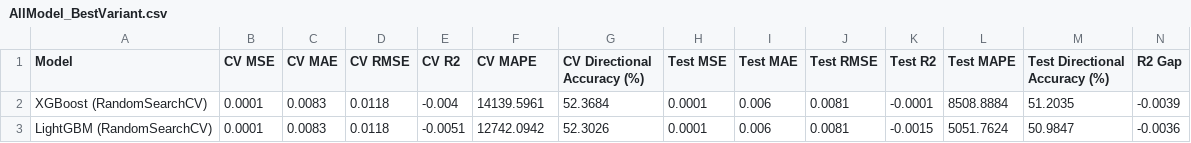
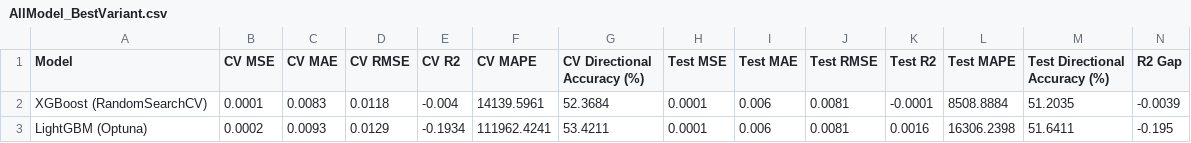
Before and after one commit to tshihab07/gold-price-forecasting, a CSV file: artifacts/ModelPerformance/AllModel_BestVariant.csv, drawn as a sheet; only a part is shown; removed rows and columns are numbered as before the commit, all else as after; rows hold the shown columns only; the diff names each change by its address in the sheet, - before the commit and + after, or states it on an @@ line.

Commit message:
chore(report): update LightGBM performance after optuna multi-objective optimization

```diff
--- a/artifacts/ModelPerformance/AllModel_BestVariant.csv
+++ b/artifacts/ModelPerformance/AllModel_BestVariant.csv
-row 3: LightGBM (RandomSearchCV) | 0.0001 | 0.0083 | 0.0118 | -0.0051 | 12742.0942 | 52.3026 | 0.0001 | 0.006 | 0.0081 | -0.0015 | 5051.7624 | 50.9847 | -0.0036
+row 3: LightGBM (Optuna) | 0.0002 | 0.0093 | 0.0129 | -0.1934 | 111962.4241 | 53.4211 | 0.0001 | 0.006 | 0.0081 | 0.0016 | 16306.2398 | 51.6411 | -0.195
```
